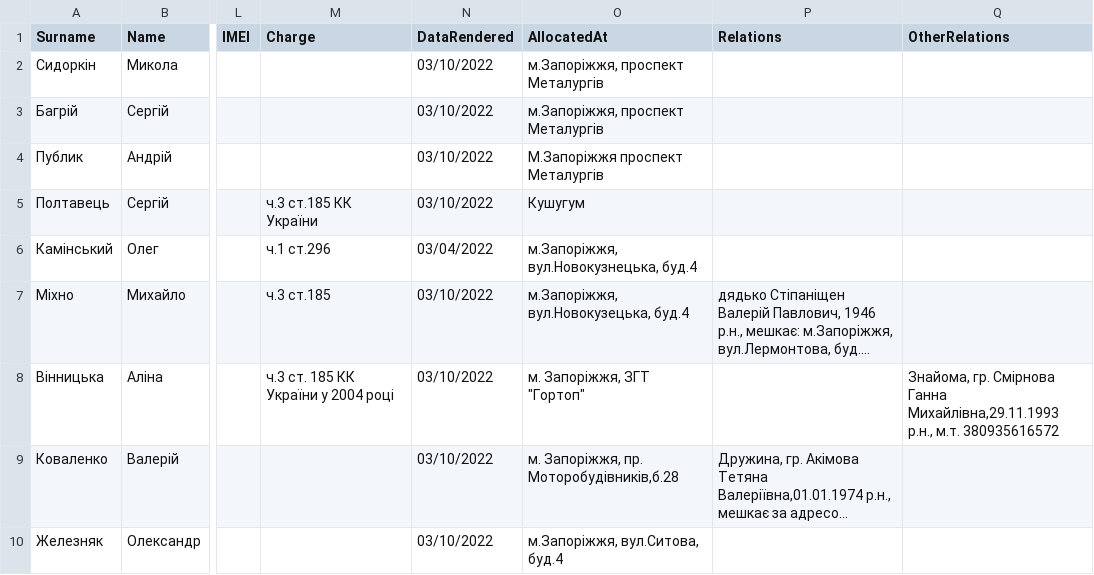
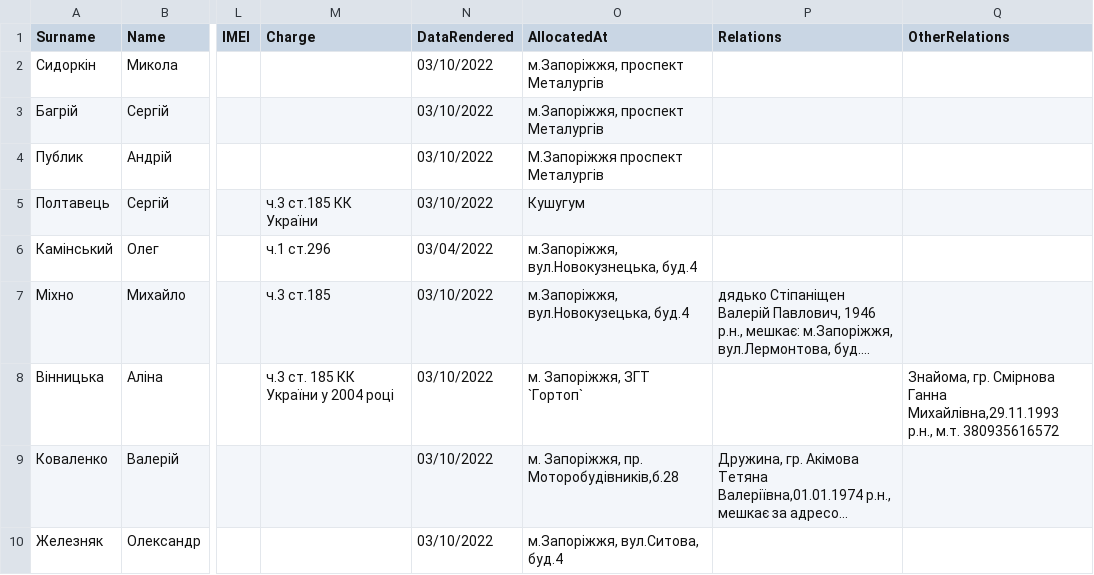
Before and after one commit to telomer/ZAP, a CSV file: hobos_XC.csv, drawn as a sheet; only a part is shown, gaps mark what is left out; long unchanged cells end in …; the diff covers the shown part only; the diff names each change by its address in the sheet, - before the commit and + after, or states it on an @@ line.

```diff
--- a/hobos_XC.csv
+++ b/hobos_XC.csv
-O8 (AllocatedAt): м. Запоріжжя, ЗГТ "Гортоп"
+O8 (AllocatedAt): м. Запоріжжя, ЗГТ `Гортоп`
```
Also changed, not shown: 41 edited cells elsewhere in this file.
